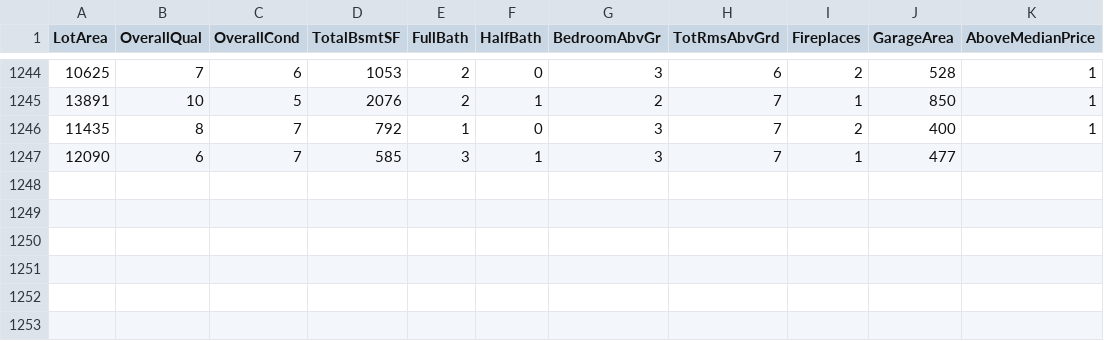
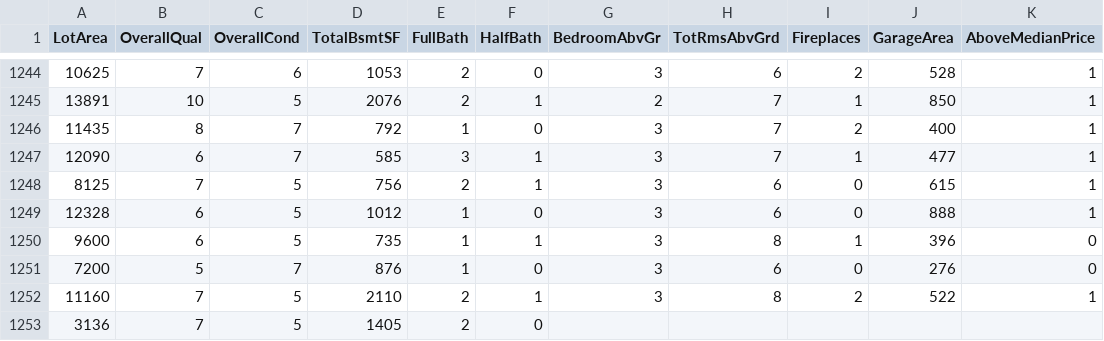
Before and after one commit to reapersy/advanced-neural-net-library, a CSV file: Examples/HousepricesPython/dataset/housepricedata.csv, drawn as a sheet; only a part is shown, gaps mark what is left out.

Commit message:
update configs

```diff
--- a/Examples/HousepricesPython/dataset/housepricedata.csv
+++ b/Examples/HousepricesPython/dataset/housepricedata.csv
@@ -1246,2 +1246,8 @@ LotArea,OverallQual,OverallCond,TotalBsmtSF,FullBath,HalfBath,BedroomAbvGr,TotRm
 11435,8,7,792,1,0,3,7,2,400,1
-12090,6,7,585,3,1,3,7,1,477,
+12090,6,7,585,3,1,3,7,1,477,1
+8125,7,5,756,2,1,3,6,0,615,1
+12328,6,5,1012,1,0,3,6,0,888,1
+9600,6,5,735,1,1,3,8,1,396,0
+7200,5,7,876,1,0,3,6,0,276,0
+11160,7,5,2110,2,1,3,8,2,522,1
+3136,7,5,1405,2,0
```
